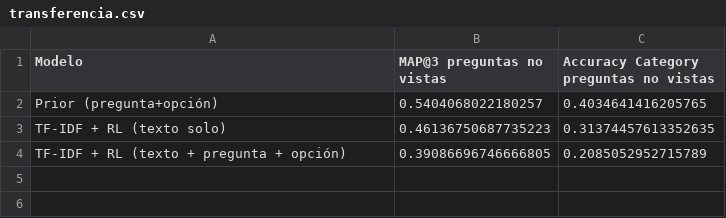
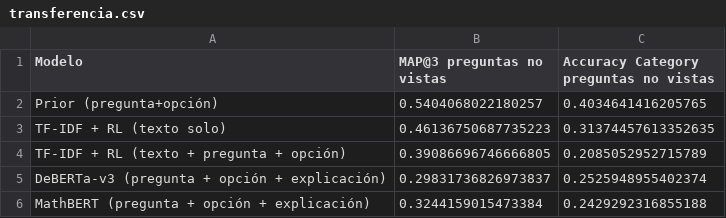
Before and after one commit to DanielBarillasM/Proyecto-2_Grupo-1_DS_Sec-10, a CSV file: results/transferencia.csv, drawn as a sheet; the diff names each change by its address in the sheet, - before the commit and + after, or states it on an @@ line.

```diff
--- a/results/transferencia.csv
+++ b/results/transferencia.csv
+row 5: DeBERTa-v3 (pregunta + opción + explicación) | 0.29831736826973837 | 0.2525948955402374
+row 6: MathBERT (pregunta + opción + explicación) | 0.3244159015473384 | 0.2429292316855188
```
Also changed, not shown: results/confusion_category.csv, results/curva_abstencion.csv, 33 other files.
